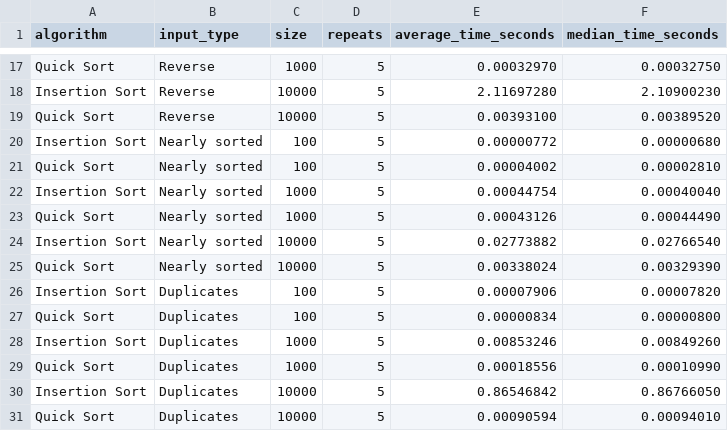
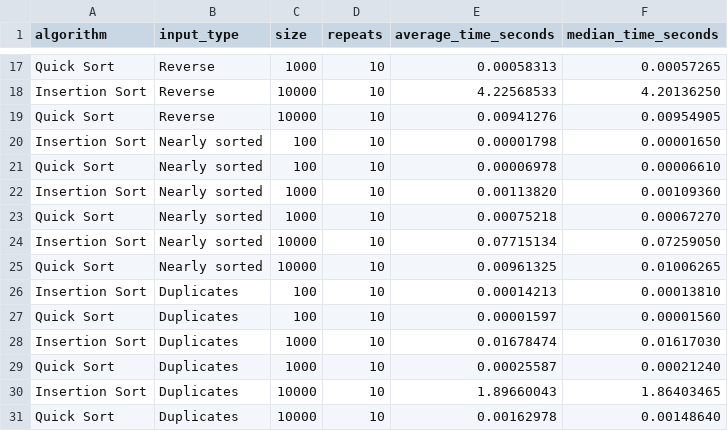
Before and after one commit to CherepDS/lab_04, a CSV file: benchmark_results.csv, drawn as a sheet; only a part is shown, gaps mark what is left out; the diff covers the shown part only; the diff names each change by its address in the sheet, - before the commit and + after, or states it on an @@ line.

```diff
--- a/benchmark_results.csv
+++ b/benchmark_results.csv
-D17:D31 (repeats): 5
+D17:D31 (repeats): 10
-E17 (average_time_seconds): 0.00032970
+E17 (average_time_seconds): 0.00058313
-F17 (median_time_seconds): 0.00032750
+F17 (median_time_seconds): 0.00057265
-E18 (average_time_seconds): 2.11697280
+E18 (average_time_seconds): 4.22568533
-F18 (median_time_seconds): 2.10900230
+F18 (median_time_seconds): 4.20136250
-E19 (average_time_seconds): 0.00393100
+E19 (average_time_seconds): 0.00941276
-F19 (median_time_seconds): 0.00389520
+F19 (median_time_seconds): 0.00954905
-E20 (average_time_seconds): 0.00000772
+E20 (average_time_seconds): 0.00001798
-F20 (median_time_seconds): 0.00000680
+F20 (median_time_seconds): 0.00001650
-E21 (average_time_seconds): 0.00004002
+E21 (average_time_seconds): 0.00006978
-F21 (median_time_seconds): 0.00002810
+F21 (median_time_seconds): 0.00006610
-E22 (average_time_seconds): 0.00044754
+E22 (average_time_seconds): 0.00113820
-F22 (median_time_seconds): 0.00040040
+F22 (median_time_seconds): 0.00109360
-E23 (average_time_seconds): 0.00043126
+E23 (average_time_seconds): 0.00075218
-F23 (median_time_seconds): 0.00044490
+F23 (median_time_seconds): 0.00067270
-E24 (average_time_seconds): 0.02773882
+E24 (average_time_seconds): 0.07715134
-F24 (median_time_seconds): 0.02766540
+F24 (median_time_seconds): 0.07259050
-E25 (average_time_seconds): 0.00338024
+E25 (average_time_seconds): 0.00961325
-F25 (median_time_seconds): 0.00329390
+F25 (median_time_seconds): 0.01006265
-E26 (average_time_seconds): 0.00007906
+E26 (average_time_seconds): 0.00014213
-F26 (median_time_seconds): 0.00007820
+F26 (median_time_seconds): 0.00013810
-E27 (average_time_seconds): 0.00000834
+E27 (average_time_seconds): 0.00001597
-F27 (median_time_seconds): 0.00000800
+F27 (median_time_seconds): 0.00001560
-E28 (average_time_seconds): 0.00853246
+E28 (average_time_seconds): 0.01678474
-F28 (median_time_seconds): 0.00849260
+F28 (median_time_seconds): 0.01617030
-E29 (average_time_seconds): 0.00018556
+E29 (average_time_seconds): 0.00025587
-F29 (median_time_seconds): 0.00010990
+F29 (median_time_seconds): 0.00021240
-E30 (average_time_seconds): 0.86546842
+E30 (average_time_seconds): 1.89660043
-F30 (median_time_seconds): 0.86766050
+F30 (median_time_seconds): 1.86403465
-E31 (average_time_seconds): 0.00090594
+E31 (average_time_seconds): 0.00162978
-F31 (median_time_seconds): 0.00094010
+F31 (median_time_seconds): 0.00148640
```
Also changed, not shown: 45 edited cells elsewhere in this file, 1 other file.
